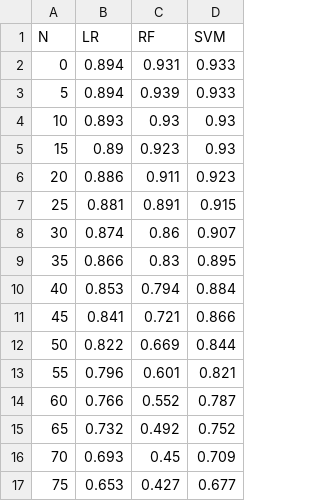
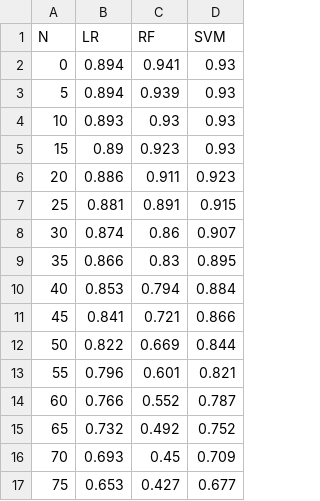
Before and after one commit to rlindeque42/misinformation_in_social_media, a CSV file: results/feature_divisive.csv, drawn as a sheet.

```diff
--- a/results/feature_divisive.csv
+++ b/results/feature_divisive.csv
@@ -1,4 +1,4 @@
 N,LR,RF,SVM
-0,0.894,0.931,0.933
-5,0.894,0.939,0.933
+0,0.894,0.941,0.93
+5,0.894,0.939,0.93
 10,0.893,0.93,0.93
```
Also changed, not shown: results/feature_first_person.csv, results/feature_numbers.csv, 11 other files.
